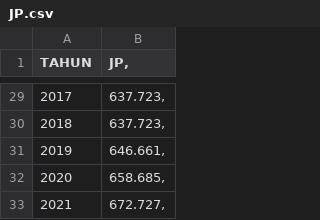
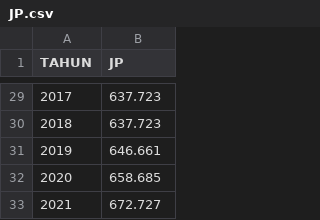
Before and after one commit to muhammadmaulana12/data_penelitian, a CSV file: JP.csv, drawn as a sheet; only a part is shown, gaps mark what is left out; the diff covers the shown part only.

```diff
--- a/JP.csv
+++ b/JP.csv
@@ -1 +1 @@
-TAHUN;JP,
+TAHUN;JP
@@ -29,5 +29,5 @@
-2017;637.723,
-2018;637.723,
-2019;646.661,
-2020;658.685,
-2021;672.727,
+2017;637.723
+2018;637.723
+2019;646.661
+2020;658.685
+2021;672.727
```
Also changed, not shown: 27 edited cells elsewhere in this file.
